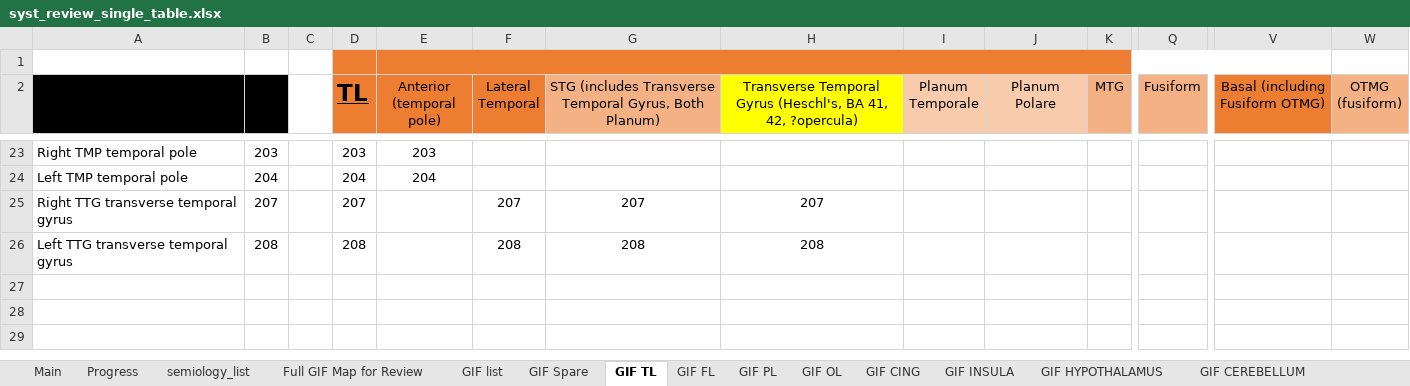
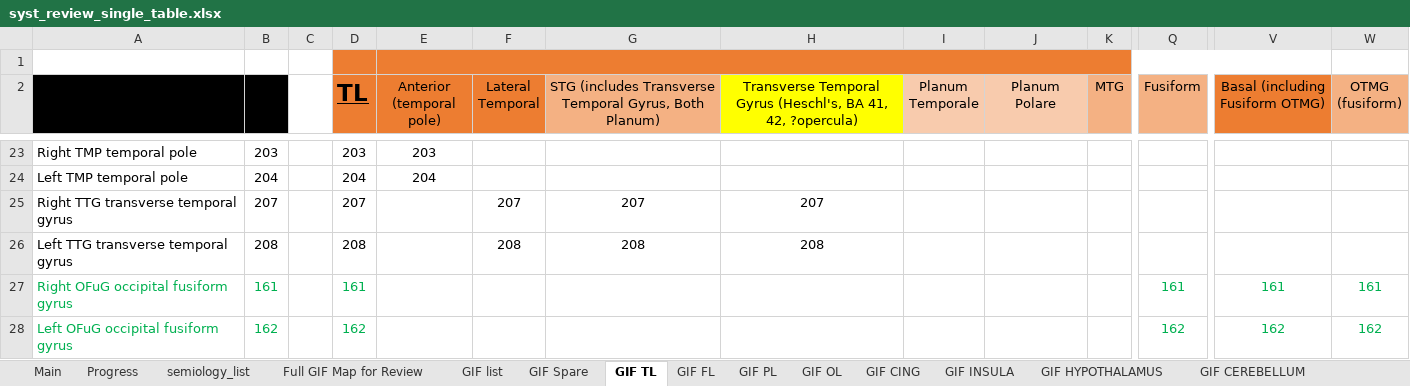
Before and after one commit to thenineteen/Semiology-Visualisation-Tool, an Excel workbook: resources/syst_review_single_table.xlsx, sheet GIF TL, drawn as a sheet; only a part is shown, gaps mark what is left out; values as stored, in another font and other column widths than the file's, no borders; rows hold the shown columns only; the diff names each change by its address in the sheet, - before the commit and + after, or states it on an @@ line.

Commit message:
GIF TL OL Fusiform gyrus OTMG and fusiform from GIF OL merged with GIF TL

```diff
--- a/resources/syst_review_single_table.xlsx (sheet GIF TL)
+++ b/resources/syst_review_single_table.xlsx (sheet GIF TL)
+row 27: Right OFuG occipital fusiform gyrus | 161 |  | 161 |  |  |  |  |  |  |  | 161 | 161 | 161
+row 28: Left OFuG occipital fusiform gyrus | 162 |  | 162 |  |  |  |  |  |  |  | 162 | 162 | 162
```
Also changed, not shown: sheet GIF OL.
